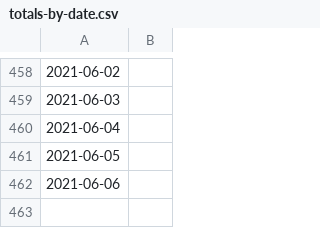
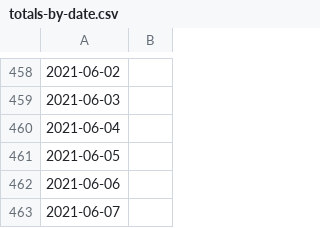
Before and after one commit to asjoyner/nc-covid-tracking, a CSV file: totals-by-date.csv, drawn as a sheet; only a part is shown, gaps mark what is left out.

Commit message:
Add today's data.

```diff
--- a/totals-by-date.csv
+++ b/totals-by-date.csv
@@ -462 +462,2 @@
 2021-06-06,
+2021-06-07,
```
Also changed, not shown: 2 other files.
